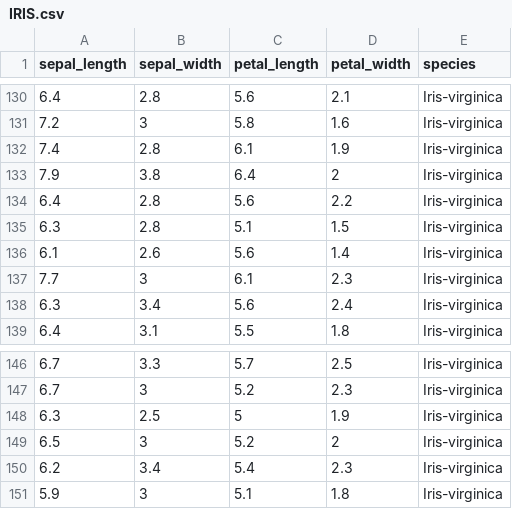
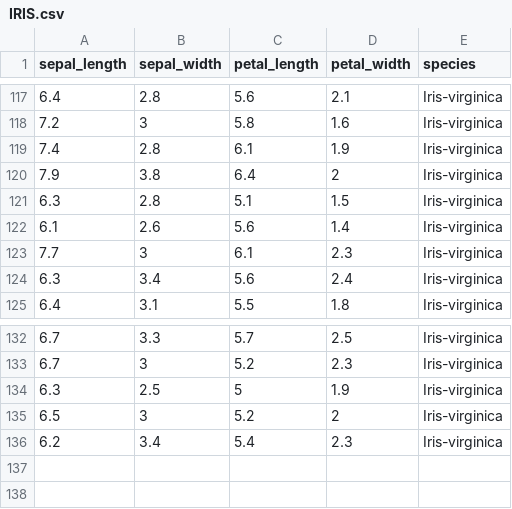
Before and after one commit to htetmyomyint-kmp/linear_regression, a CSV file: data/IRIS.csv, drawn as a sheet; only a part is shown, gaps mark what is left out; the diff covers the shown part only.

```diff
--- a/data/IRIS.csv
+++ b/data/IRIS.csv
@@ -133,3 +120,2 @@ sepal_length,sepal_width,petal_length,petal_width,species
 7.9,3.8,6.4,2,Iris-virginica
-6.4,2.8,5.6,2.2,Iris-virginica
 6.3,2.8,5.1,1.5,Iris-virginica
@@ -150,2 +136 @@ sepal_length,sepal_width,petal_length,petal_width,species
 6.2,3.4,5.4,2.3,Iris-virginica
-5.9,3,5.1,1.8,Iris-virginica
```
Also changed, not shown: 13 removed rows elsewhere in this file, 2 other files.
